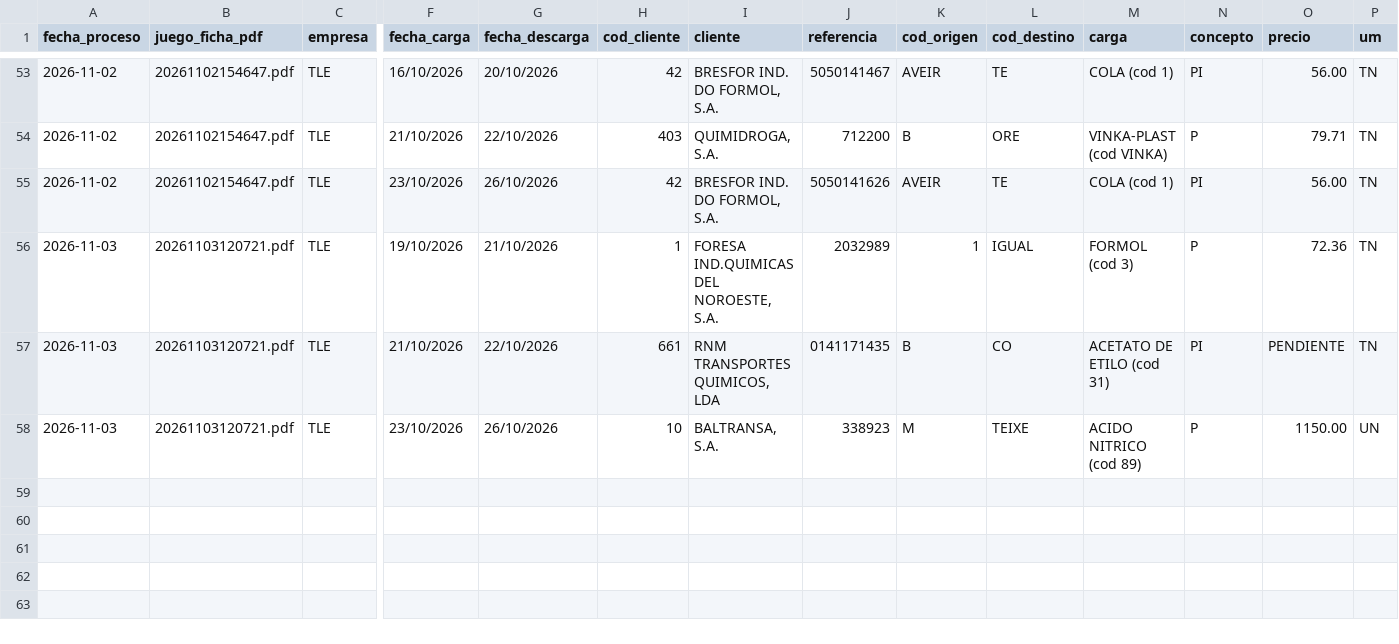
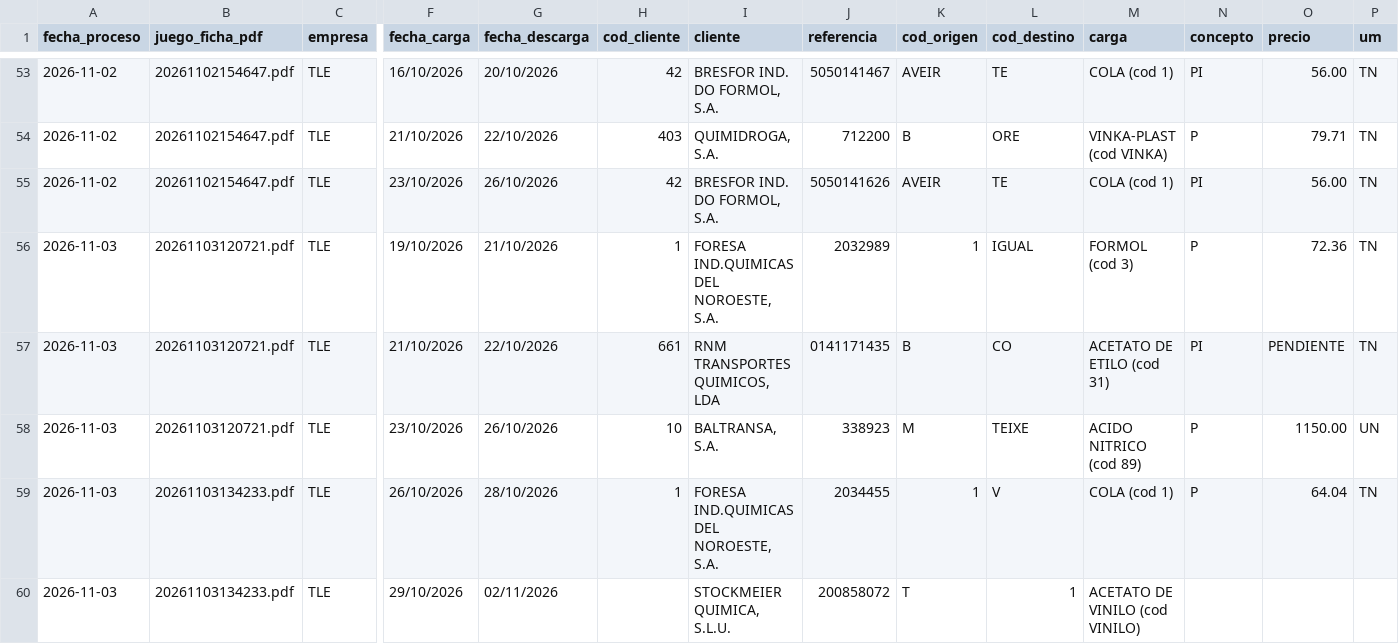
Before and after one commit to julionotaro/Transliquidos_Estevez, a CSV file: datos/registro-procesamiento.csv, drawn as a sheet; only a part is shown, gaps mark what is left out; rows hold the shown columns only; the diff names each change by its address in the sheet, - before the commit and + after, or states it on an @@ line.

```diff
--- a/datos/registro-procesamiento.csv
+++ b/datos/registro-procesamiento.csv
+row 59: 2026-11-03 | 20261103134233.pdf | TLE | 26/10/2026 | 28/10/2026 | 1 | FORESA IND.QUIMICAS DEL NOROESTE, S.A. | 2034455 | 1 | V | COLA (cod 1) | P | 64.04 | TN
+row 60: 2026-11-03 | 20261103134233.pdf | TLE | 29/10/2026 | 02/11/2026 |  | STOCKMEIER QUIMICA, S.L.U. | 200858072 | T | 1 | ACETATO DE VINILO (cod VINILO)
```
Also changed, not shown: 8 other files.
